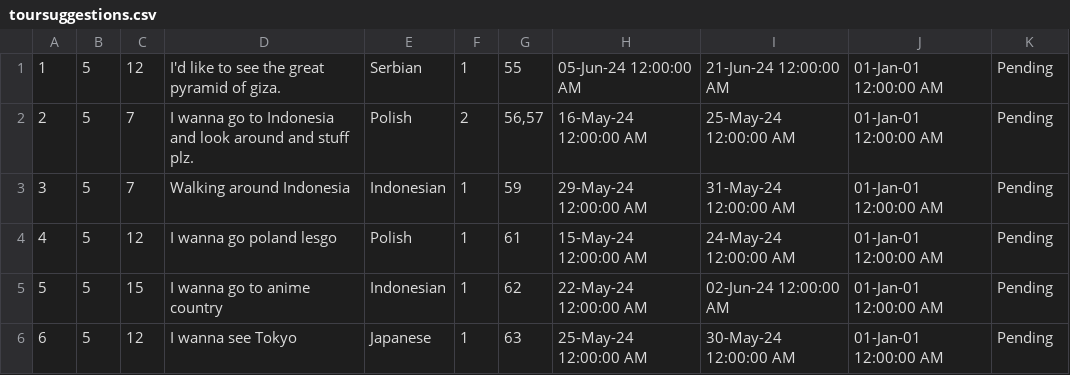
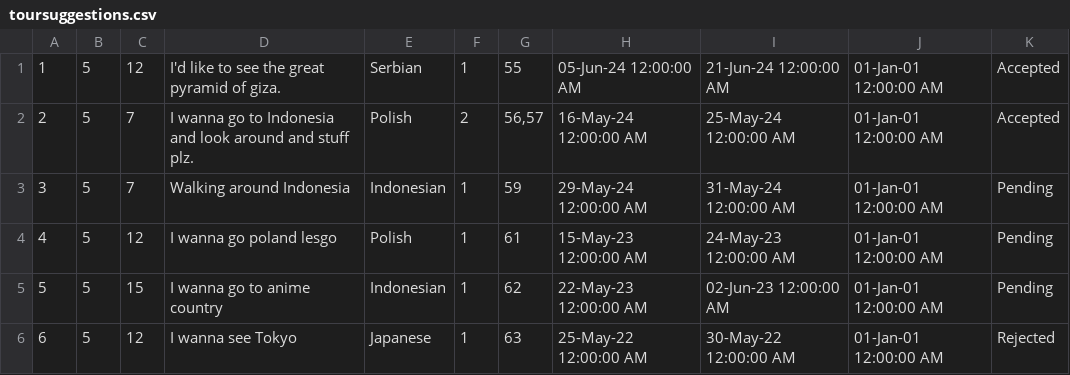
Before and after one commit to VeljkoW/Tourism-Accommodation-Management-App, a CSV file: Resources/Data/toursuggestions.csv, drawn as a sheet.

```diff
--- a/Resources/Data/toursuggestions.csv
+++ b/Resources/Data/toursuggestions.csv
@@ -1,6 +1,6 @@
-1|5|12|I'd like to see the great pyramid of giza.|Serbian|1|55|05-Jun-24 12:00:00 AM|21-Jun-24 12:00:00 AM|01-Jan-01 12:00:00 AM|Pending
-2|5|7|I wanna go to Indonesia and look around and stuff plz.|Polish|2|56,57|16-May-24 12:00:00 AM|25-May-24 12:00:00 AM|01-Jan-01 12:00:00 AM|Pending
+1|5|12|I'd like to see the great pyramid of giza.|Serbian|1|55|05-Jun-24 12:00:00 AM|21-Jun-24 12:00:00 AM|01-Jan-01 12:00:00 AM|Accepted
+2|5|7|I wanna go to Indonesia and look around and stuff plz.|Polish|2|56,57|16-May-24 12:00:00 AM|25-May-24 12:00:00 AM|01-Jan-01 12:00:00 AM|Accepted
 3|5|7|Walking around Indonesia|Indonesian|1|59|29-May-24 12:00:00 AM|31-May-24 12:00:00 AM|01-Jan-01 12:00:00 AM|Pending
-4|5|12|I wanna go poland lesgo|Polish|1|61|15-May-24 12:00:00 AM|24-May-24 12:00:00 AM|01-Jan-01 12:00:00 AM|Pending
-5|5|15|I wanna go to anime country|Indonesian|1|62|22-May-24 12:00:00 AM|02-Jun-24 12:00:00 AM|01-Jan-01 12:00:00 AM|Pending
-6|5|12|I wanna see Tokyo|Japanese|1|63|25-May-24 12:00:00 AM|30-May-24 12:00:00 AM|01-Jan-01 12:00:00 AM|Pending
+4|5|12|I wanna go poland lesgo|Polish|1|61|15-May-23 12:00:00 AM|24-May-23 12:00:00 AM|01-Jan-01 12:00:00 AM|Pending
+5|5|15|I wanna go to anime country|Indonesian|1|62|22-May-23 12:00:00 AM|02-Jun-23 12:00:00 AM|01-Jan-01 12:00:00 AM|Pending
+6|5|12|I wanna see Tokyo|Japanese|1|63|25-May-22 12:00:00 AM|30-May-22 12:00:00 AM|01-Jan-01 12:00:00 AM|Rejected
```
Also changed, not shown: 6 other files.
